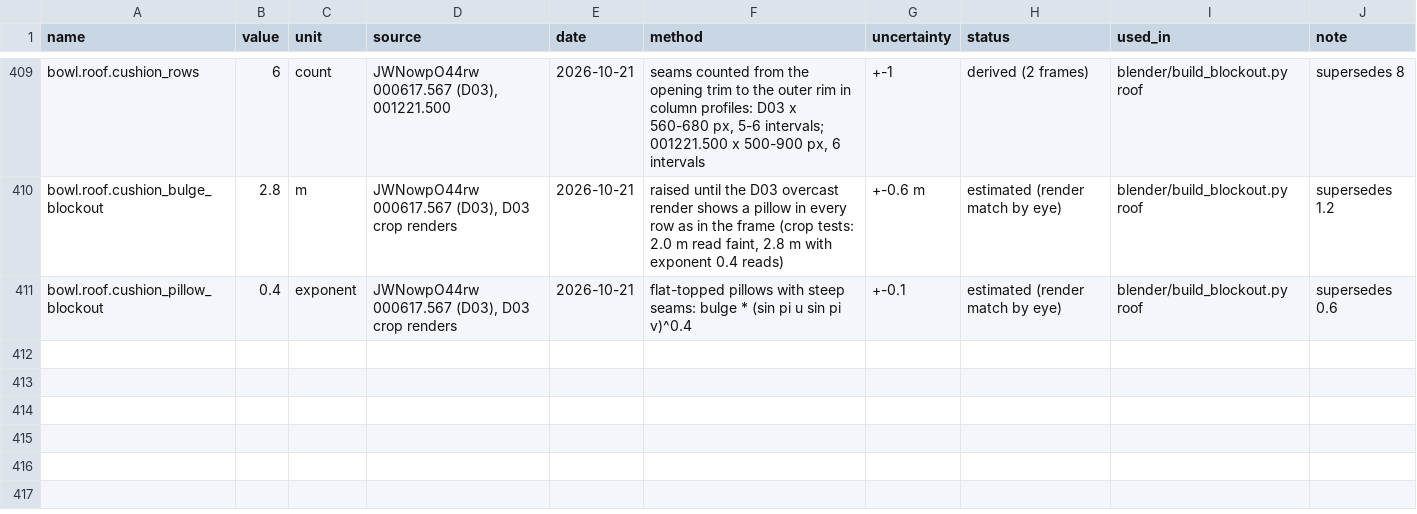
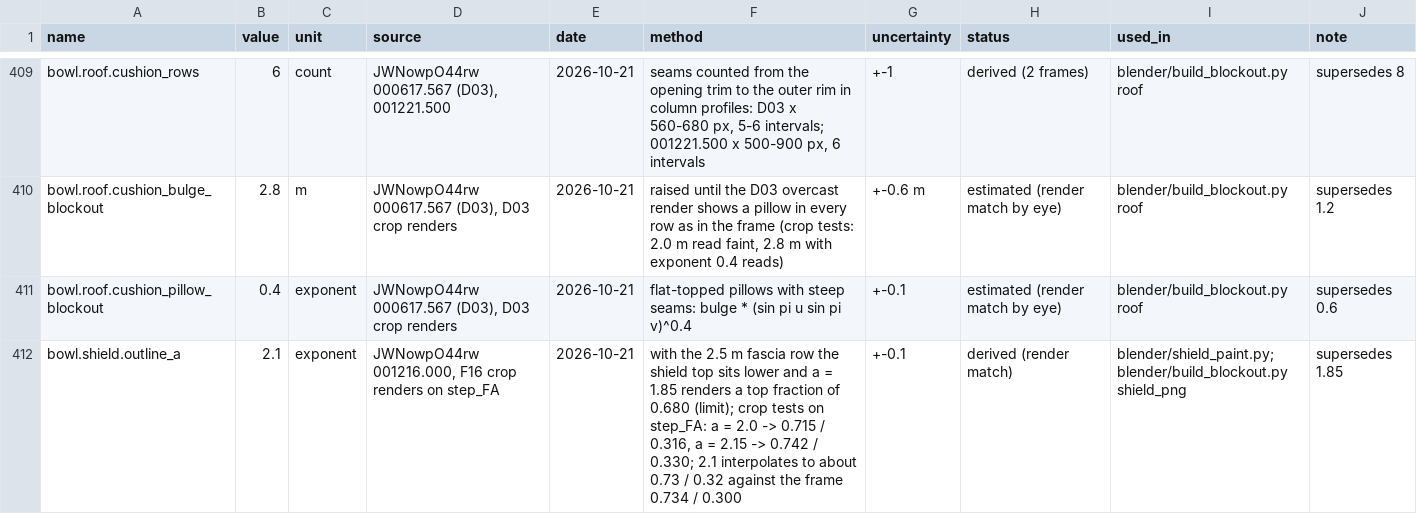
Before and after one commit to M5-Engineering-PLC/talanta-twin, a CSV file: gis/parameter_ledger.csv, drawn as a sheet; only a part is shown, gaps mark what is left out.

Commit message:
Replica plan passes C-E work in progress: as-built trace, state switch, context and landing steps
Not final; renders, sheets and READMEs follow per pass.
- Pass C: blender/concept_match/asbuilt_trace.py (frame classes projected through the solved drone cameras),
  drone_masks.py, plan_classes.py, silhouette_iou.py, refine_drone_cams.py (D01 and D03 refined on the stadium
  silhouette; D02 kept), facade_samples.py; blender/data/asbuilt_classes.png/.json; blender/scene_state.py
  (asbuilt/finished, TALANTA_STATE in render_cycles.py); blender/context/asbuilt_ground.py (traced ground, the
  south-west lawn, loop road and stand from the trace). Ledger: bowl.shield.outline_a 2.1.
- Pass D: blender/context/tree_crowns.py (clustered crowns, trace trees), context_fix.py (green far land, darker
  city, L07 mid-rise and towers as Visualization), overcast_drone sky preset (CC0 HDRI, not committed), lower far-land
  haze in lookdev.py.
- Pass E: blender/context/landing_look.py (dusk uplights, recess glow, people and parked cars as Visualization),
  dusk_energy switch in render_cycles.py.

```diff
--- a/gis/parameter_ledger.csv
+++ b/gis/parameter_ledger.csv
@@ -411 +411,2 @@ bowl.roof.cushion_bulge_blockout,2.8,m,"JWNowpO44rw 000617.567 (D03), D03 crop r
 bowl.roof.cushion_pillow_blockout,0.4,exponent,"JWNowpO44rw 000617.567 (D03), D03 crop renders",2026-10-21,flat-topped pillows with steep seams: bulge * (sin pi u sin pi v)^0.4,+-0.1,estimated (render match by eye),blender/build_blockout.py roof,supersedes 0.6
+bowl.shield.outline_a,2.1,exponent,"JWNowpO44rw 001216.000, F16 crop renders on step_FA",2026-10-21,"with the 2.5 m fascia row the shield top sits lower and a = 1.85 renders a top fraction of 0.680 (limit); crop tests on step_FA: a = 2.0 -> 0.715 / 0.316, a = 2.15 -> 0.742 / 0.330; 2.1 interpolates to about 0.73 / 0.32 against the frame 0.734 / 0.300",+-0.1,derived (render match),blender/shield_paint.py; blender/build_blockout.py shield_png,supersedes 1.85
```
Also changed, not shown: 26 other files.
